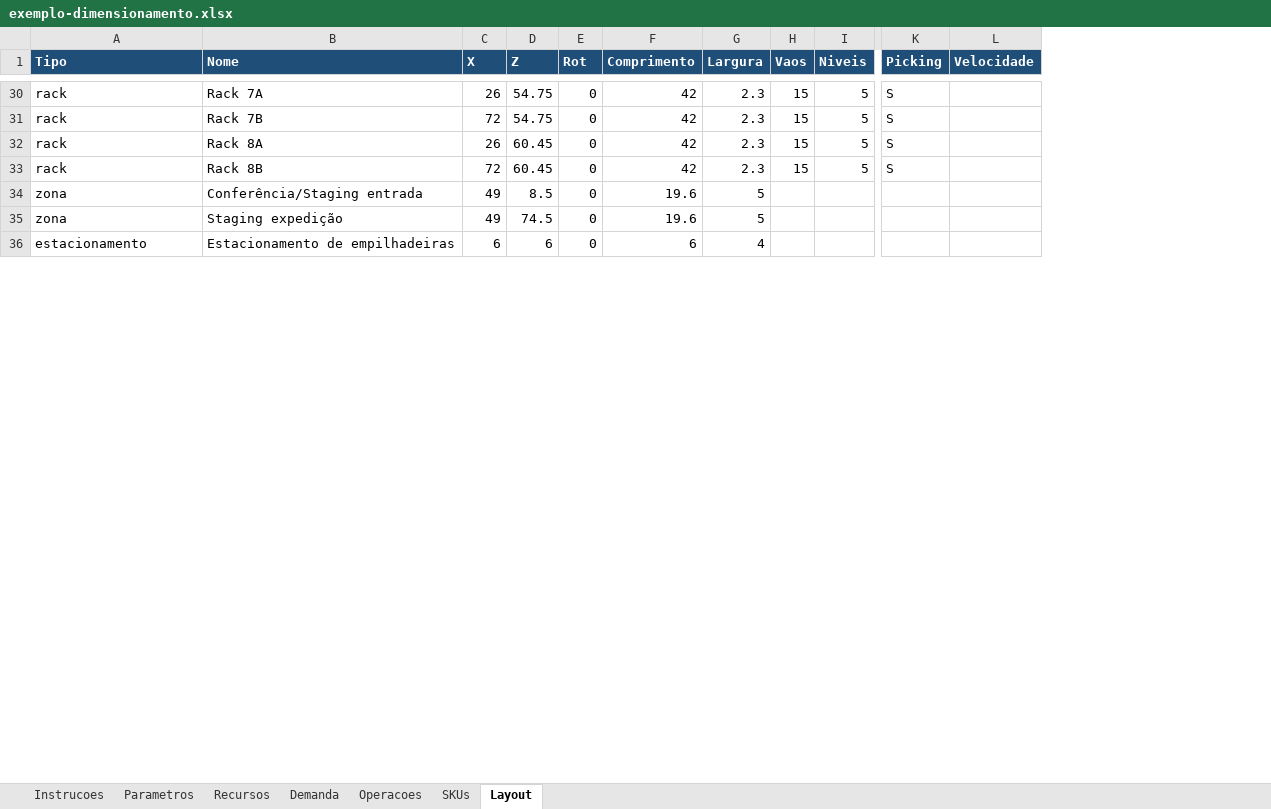
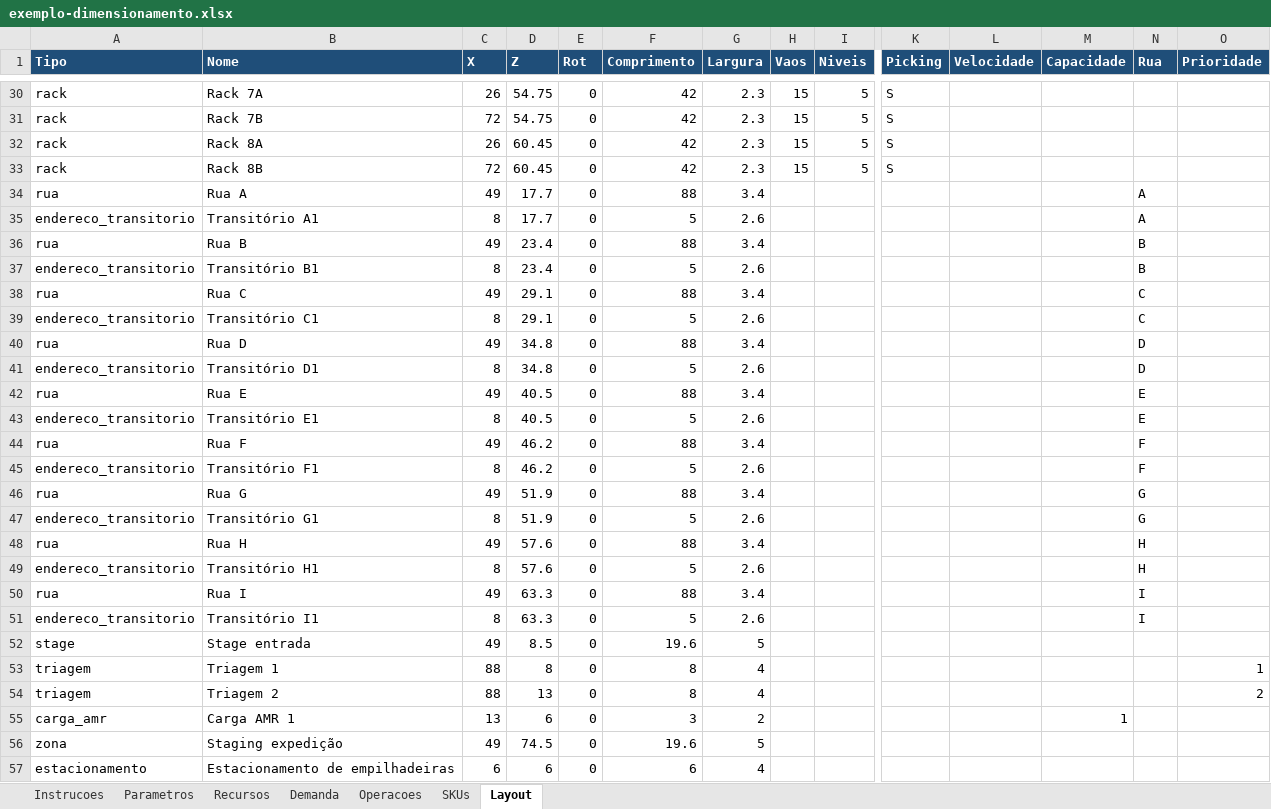
Before and after one commit to jeconiasgineton/Digital-Twin, an Excel workbook: examples/exemplo-dimensionamento.xlsx, sheet Layout, drawn as a sheet; only a part is shown, gaps mark what is left out; values as stored, in another font and other column widths than the file's, no borders; addresses are those after the commit; rows hold the shown columns only; the diff names each change by its address in the sheet, - before the commit and + after, or states it on an @@ line.

```diff
--- a/examples/exemplo-dimensionamento.xlsx (sheet Layout)
+++ b/examples/exemplo-dimensionamento.xlsx (sheet Layout)
+column M (Capacidade), empty
+column N (Rua), empty
+column O (Prioridade), empty
+row 34: rua | Rua A | 49 | 17.7 | 0 | 88 | 3.4 |  |  |  |  |  | A
+row 35: endereco_transitorio | Transitório A1 | 8 | 17.7 | 0 | 5 | 2.6 |  |  |  |  |  | A
+row 36: rua | Rua B | 49 | 23.4 | 0 | 88 | 3.4 |  |  |  |  |  | B
+row 37: endereco_transitorio | Transitório B1 | 8 | 23.4 | 0 | 5 | 2.6 |  |  |  |  |  | B
+row 38: rua | Rua C | 49 | 29.1 | 0 | 88 | 3.4 |  |  |  |  |  | C
+row 39: endereco_transitorio | Transitório C1 | 8 | 29.1 | 0 | 5 | 2.6 |  |  |  |  |  | C
+row 40: rua | Rua D | 49 | 34.8 | 0 | 88 | 3.4 |  |  |  |  |  | D
+row 41: endereco_transitorio | Transitório D1 | 8 | 34.8 | 0 | 5 | 2.6 |  |  |  |  |  | D
+row 42: rua | Rua E | 49 | 40.5 | 0 | 88 | 3.4 |  |  |  |  |  | E
+row 43: endereco_transitorio | Transitório E1 | 8 | 40.5 | 0 | 5 | 2.6 |  |  |  |  |  | E
+row 44: rua | Rua F | 49 | 46.2 | 0 | 88 | 3.4 |  |  |  |  |  | F
+row 45: endereco_transitorio | Transitório F1 | 8 | 46.2 | 0 | 5 | 2.6 |  |  |  |  |  | F
+row 46: rua | Rua G | 49 | 51.9 | 0 | 88 | 3.4 |  |  |  |  |  | G
+row 47: endereco_transitorio | Transitório G1 | 8 | 51.9 | 0 | 5 | 2.6 |  |  |  |  |  | G
+row 48: rua | Rua H | 49 | 57.6 | 0 | 88 | 3.4 |  |  |  |  |  | H
+row 49: endereco_transitorio | Transitório H1 | 8 | 57.6 | 0 | 5 | 2.6 |  |  |  |  |  | H
+row 50: rua | Rua I | 49 | 63.3 | 0 | 88 | 3.4 |  |  |  |  |  | I
+row 51: endereco_transitorio | Transitório I1 | 8 | 63.3 | 0 | 5 | 2.6 |  |  |  |  |  | I
-A52 (Tipo): zona
+A52 (Tipo): stage
-B52 (Nome): Conferência/Staging entrada
+B52 (Nome): Stage entrada
+row 53: triagem | Triagem 1 | 88 | 8 | 0 | 8 | 4 |  |  |  |  |  |  | 1
+row 54: triagem | Triagem 2 | 88 | 13 | 0 | 8 | 4 |  |  |  |  |  |  | 2
+row 55: carga_amr | Carga AMR 1 | 13 | 6 | 0 | 3 | 2 |  |  |  |  | 1
```
Also changed, not shown: sheet Recursos, sheet Instrucoes, 8 other files.
